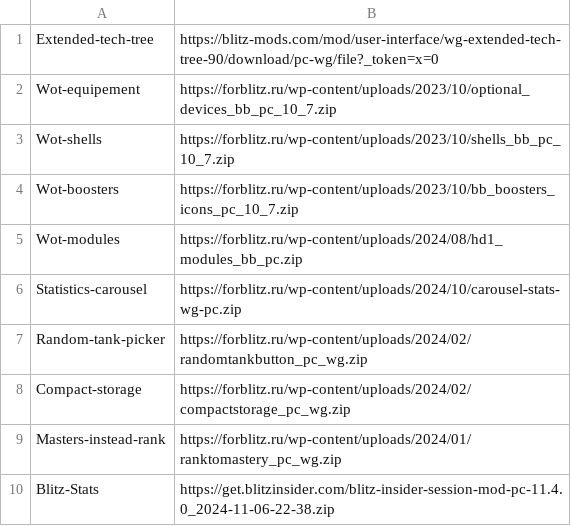
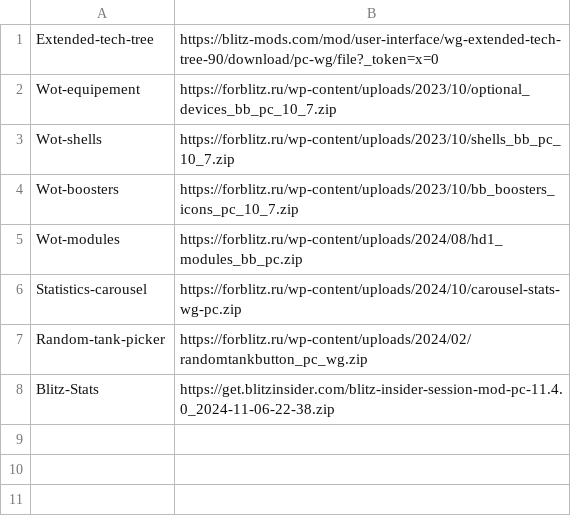
Before and after one commit to RickOnGit/RickWotbMods, a CSV file: files/mods/lobby.csv, drawn as a sheet; the diff names each change by its address in the sheet, - before the commit and + after, or states it on an @@ line.

```diff
--- a/files/mods/lobby.csv
+++ b/files/mods/lobby.csv
-row 8: Compact-storage | https://forblitz.ru/wp-content/uploads/2024/02/compactstorage_pc_wg.zip
-row 9: Masters-instead-rank | https://forblitz.ru/wp-content/uploads/2024/01/ranktomastery_pc_wg.zip
```
Also changed, not shown: files/tanks.csv.
